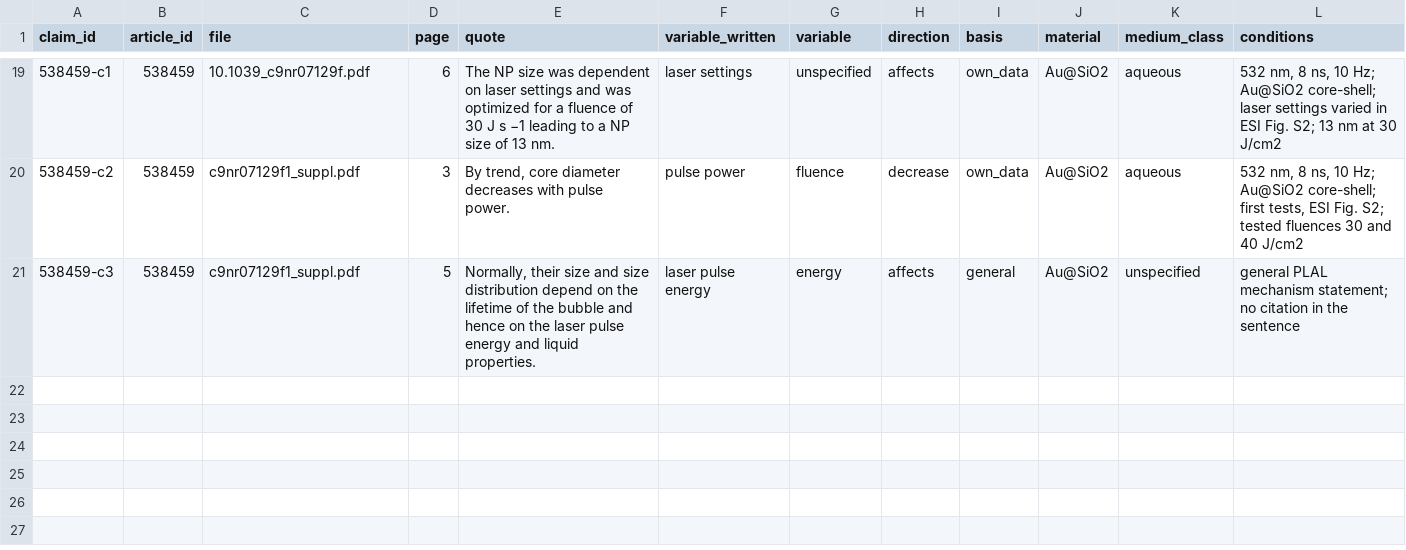
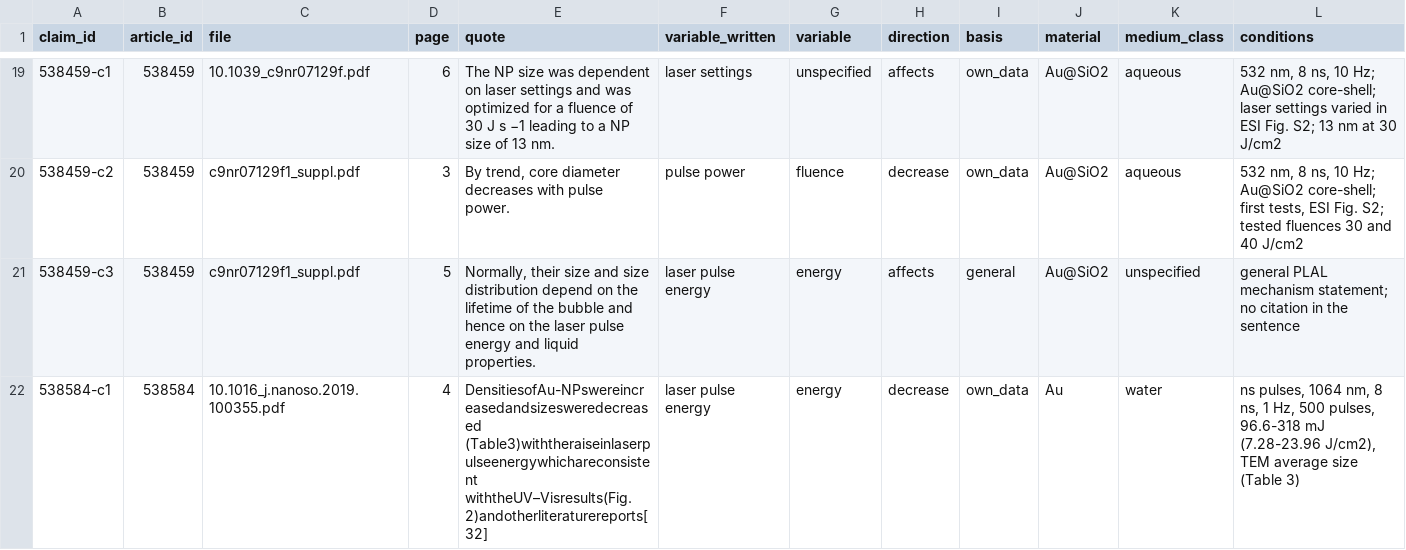
Before and after one commit to Kaldarinz/ai4science_proj, a CSV file: results/claims.csv, drawn as a sheet; only a part is shown, gaps mark what is left out; the diff names each change by its address in the sheet, - before the commit and + after, or states it on an @@ line.

```diff
--- a/results/claims.csv
+++ b/results/claims.csv
+row 22: 538584-c1 | 538584 | 10.1016_j.nanoso.2019.100355.pdf | 4 | DensitiesofAu-NPswereincreasedandsizesweredecreased (Table3)withtheraiseinlaserpulseenergywhichareconsistent withtheUV–Visresults(Fig.2)andotherliteraturereports[32] | laser pulse energy | energy | decrease | own_data | Au | water | ns pulses, 1064 nm, 8 ns, 1 Hz, 500 pulses, 96.6-318 mJ (7.28-23.96 J/cm2), TEM average size (Table 3)
```
Also changed, not shown: results/extraction_status.csv, 1 other file.
